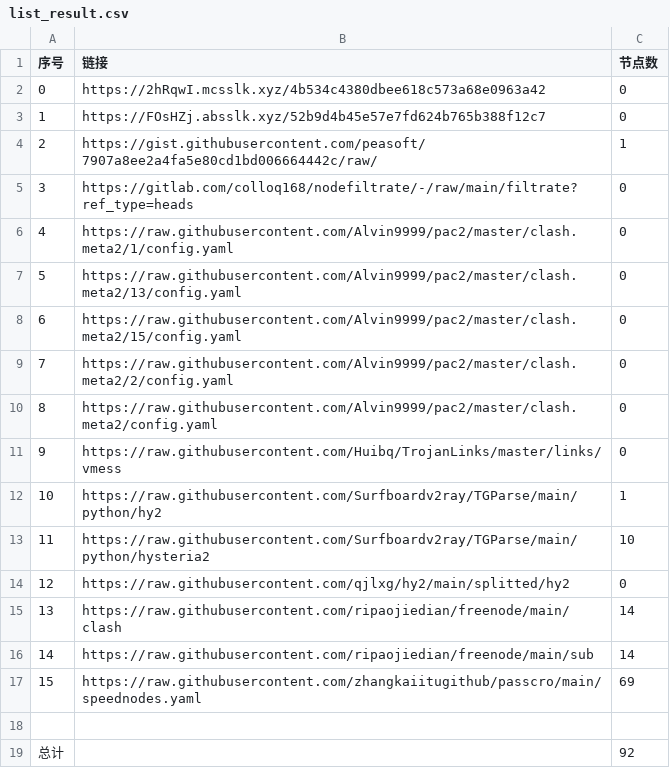
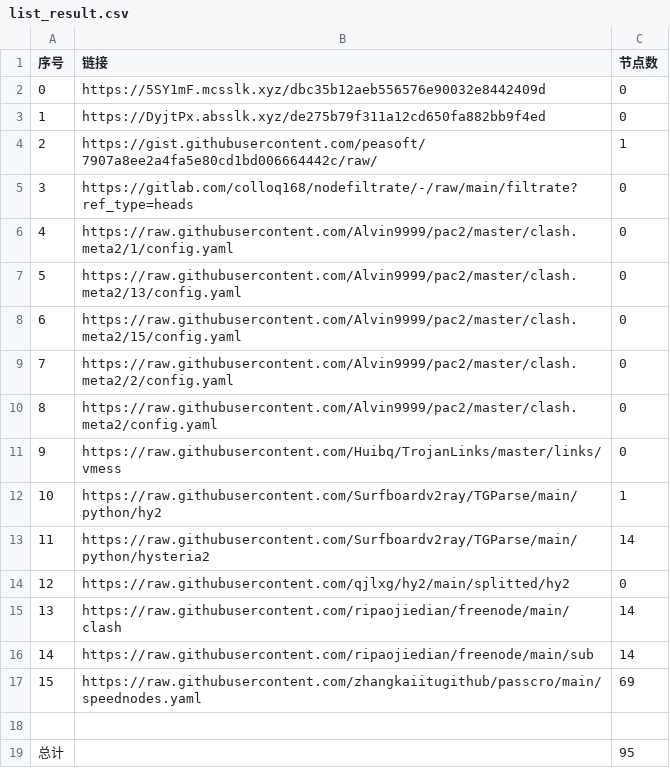
Before and after one commit to my-tv1/NoMoreWalls, a CSV file: list_result.csv, drawn as a sheet.

```diff
--- a/list_result.csv
+++ b/list_result.csv
@@ -1,4 +1,4 @@
 序号,链接,节点数
-0,https://2hRqwI.mcsslk.xyz/4b534c4380dbee618c573a68e0963a42,0
-1,https://FOsHZj.absslk.xyz/52b9d4b45e57e7fd624b765b388f12c7,0
+0,https://5SY1mF.mcsslk.xyz/dbc35b12aeb556576e90032e8442409d,0
+1,https://DyjtPx.absslk.xyz/de275b79f311a12cd650fa882bb9f4ed,0
 2,https://gist.githubusercontent.com/peasoft/7907a8ee2a4fa5e80cd1bd006664442c/raw/,1
@@ -12,3 +12,3 @@
 10,https://raw.githubusercontent.com/Surfboardv2ray/TGParse/main/python/hy2,1
-11,https://raw.githubusercontent.com/Surfboardv2ray/TGParse/main/python/hysteria2,10
+11,https://raw.githubusercontent.com/Surfboardv2ray/TGParse/main/python/hysteria2,14
 12,https://raw.githubusercontent.com/qjlxg/hy2/main/splitted/hy2,0
@@ -18,2 +18,2 @@
 
-总计,,92
+总计,,95
```
Also changed, not shown: 6 other files.
